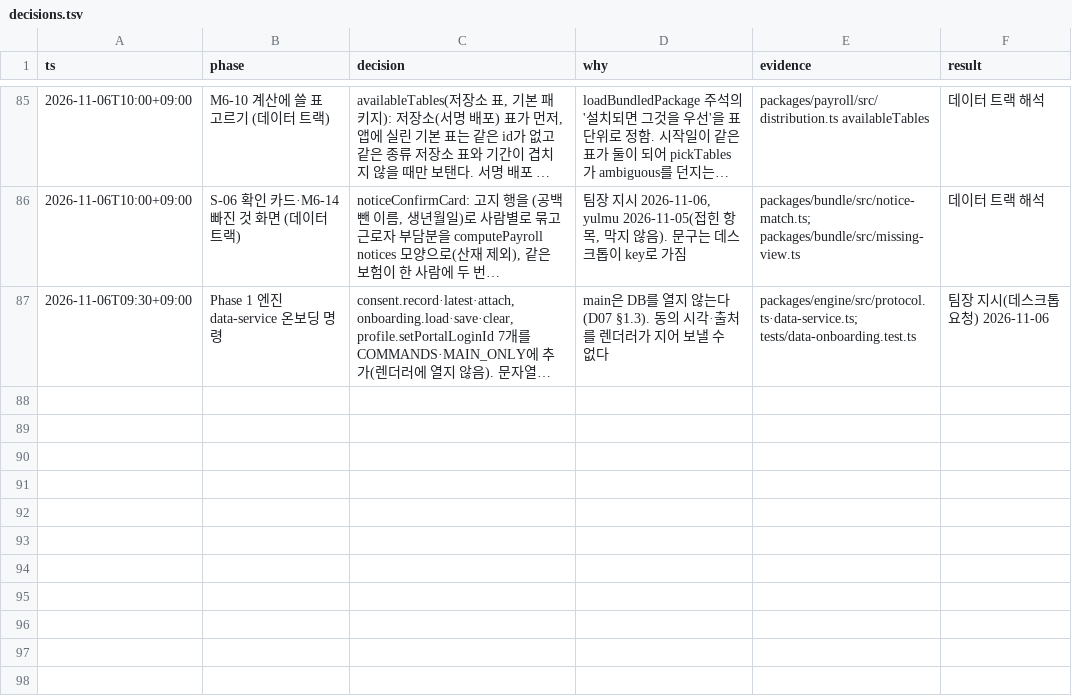
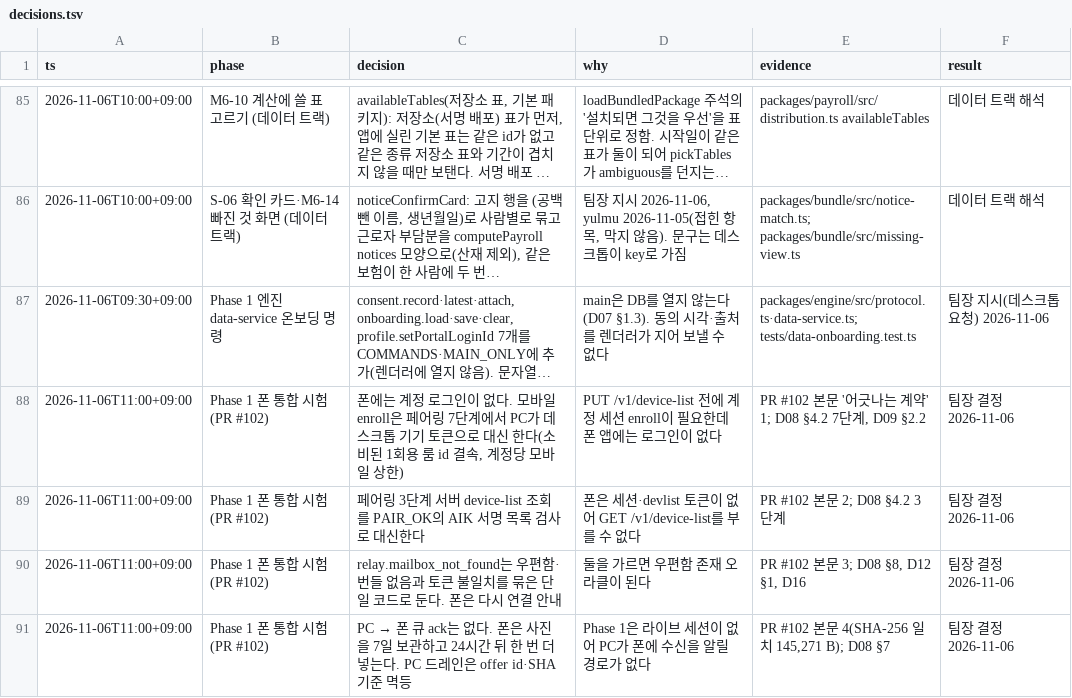
Before and after one commit to LAF-labs/tex, a TSV file: poc/reports/decisions.tsv, drawn as a sheet; only a part is shown, gaps mark what is left out; long unchanged cells end in …; the diff names each change by its address in the sheet, - before the commit and + after, or states it on an @@ line.

```diff
--- a/poc/reports/decisions.tsv
+++ b/poc/reports/decisions.tsv
+row 88: 2026-11-06T11:00+09:00 | Phase 1 폰 통합 시험 (PR #102) | 폰에는 계정 로그인이 없다. 모바일 enroll은 페어링 7단계에서 PC가 데스크톱 기기 토큰으로 대신 한다(소비된 1회용 룸 id 결속, 계정당 모바일 상한) | PUT /v1/device-list 전에 계정 세션 enroll이 필요한데 폰 앱에는 로그인이 없다 | PR #102 본문 '어긋나는 계약' 1; D08 §4.2 7단계, D09 §2.2 | 팀장 결정 2026-11-06
+row 89: 2026-11-06T11:00+09:00 | Phase 1 폰 통합 시험 (PR #102) | 페어링 3단계 서버 device-list 조회를 PAIR_OK의 AIK 서명 목록 검사로 대신한다 | 폰은 세션·devlist 토큰이 없어 GET /v1/device-list를 부를 수 없다 | PR #102 본문 2; D08 §4.2 3단계 | 팀장 결정 2026-11-06
+row 90: 2026-11-06T11:00+09:00 | Phase 1 폰 통합 시험 (PR #102) | relay.mailbox_not_found는 우편함·번들 없음과 토큰 불일치를 묶은 단일 코드로 둔다. 폰은 다시 연결 안내 | 둘을 가르면 우편함 존재 오라클이 된다 | PR #102 본문 3; D08 §8, D12 §1, D16 | 팀장 결정 2026-11-06
+row 91: 2026-11-06T11:00+09:00 | Phase 1 폰 통합 시험 (PR #102) | PC → 폰 큐 ack는 없다. 폰은 사진을 7일 보관하고 24시간 뒤 한 번 더 넣는다. PC 드레인은 offer id·SHA 기준 멱등 | Phase 1은 라이브 세션이 없어 PC가 폰에 수신을 알릴 경로가 없다 | PR #102 본문 4(SHA-256 일치 145,271 B); D08 §7 | 팀장 결정 2026-11-06
```
Also changed, not shown: 13 other files.
